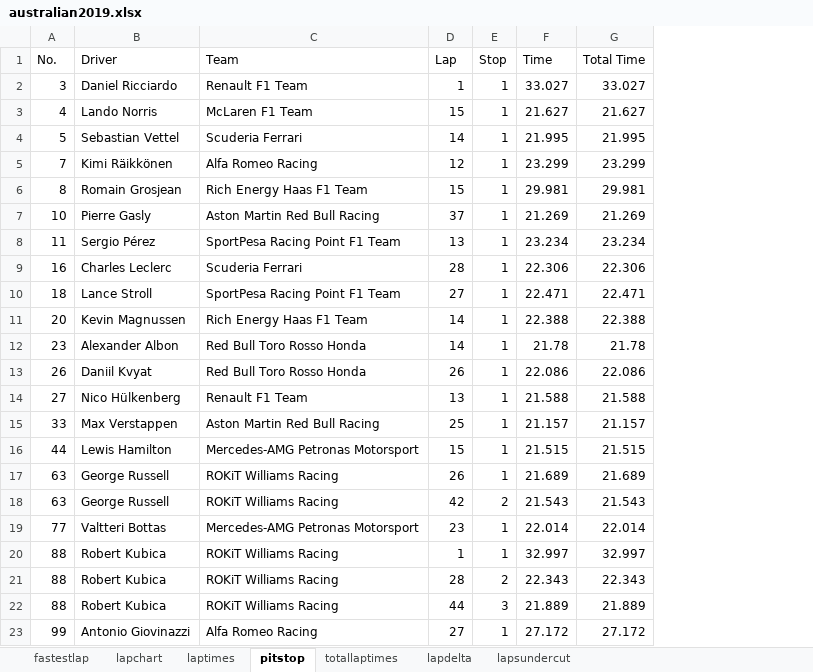
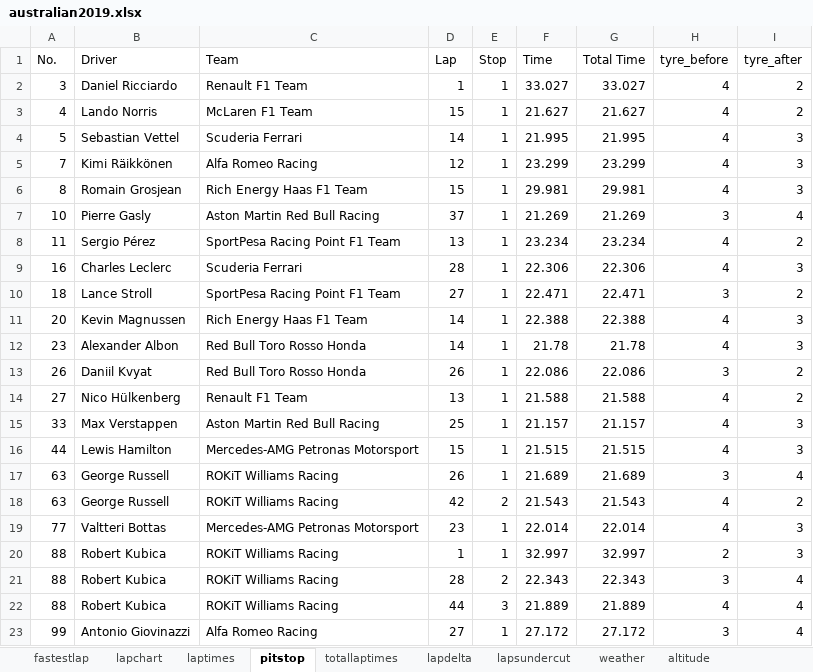
Before and after one commit to jackchan0528/f1-pitstop-strategy, an Excel workbook: data2019/australian2019.xlsx, sheet pitstop, drawn as a sheet; values as stored, in another font and other column widths than the file's, no borders; the diff names each change by its address in the sheet, - before the commit and + after, or states it on an @@ line.

```diff
--- a/data2019/australian2019.xlsx (sheet pitstop)
+++ b/data2019/australian2019.xlsx (sheet pitstop)
+sheet tab: weather
+sheet tab: altitude
+column H (tyre_before), rows 2-23: 4 | 4 | 4 | 4 | 4 | 3 | 4 | 4 | 3 | 4 | 4 | 3 | 4 | 4 | 4 | 3 | 4 | 4 | 2 | 3 | 4 | 3
+column I (tyre_after), rows 2-23: 2 | 2 | 3 | 3 | 3 | 4 | 2 | 3 | 2 | 3 | 3 | 2 | 2 | 3 | 3 | 4 | 2 | 3 | 3 | 4 | 4 | 4
```
Also changed, not shown: data2019/abudhabi2019.xlsx, data2019/bahrain2019.xlsx, 39 other files.
